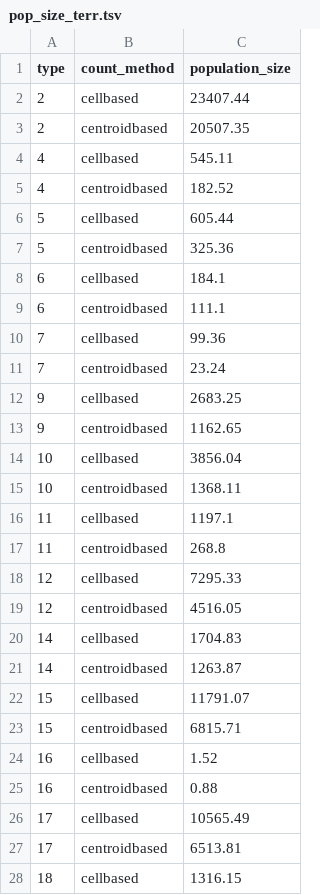
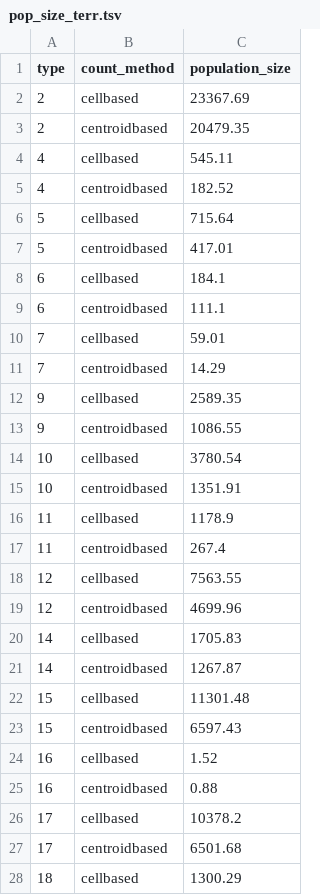
Before and after one commit to inbo/n2khab-mne-designs, a TSV file: 030_preparations/010_explore_targetpop/pop_size_terr.tsv, drawn as a sheet; only a part is shown; the diff covers the shown part only.

Commit message:
Design gw, targetpop: cherry-pick outputs of explore_targetpop

```diff
--- a/030_preparations/010_explore_targetpop/pop_size_terr.tsv
+++ b/030_preparations/010_explore_targetpop/pop_size_terr.tsv
@@ -1,28 +1,28 @@
 type	count_method	population_size
-2	cellbased	23407.44
-2	centroidbased	20507.35
+2	cellbased	23367.69
+2	centroidbased	20479.35
 4	cellbased	545.11
 4	centroidbased	182.52
-5	cellbased	605.44
-5	centroidbased	325.36
+5	cellbased	715.64
+5	centroidbased	417.01
 6	cellbased	184.1
 6	centroidbased	111.1
-7	cellbased	99.36
-7	centroidbased	23.24
-9	cellbased	2683.25
-9	centroidbased	1162.65
-10	cellbased	3856.04
-10	centroidbased	1368.11
-11	cellbased	1197.1
-11	centroidbased	268.8
-12	cellbased	7295.33
-12	centroidbased	4516.05
-14	cellbased	1704.83
-14	centroidbased	1263.87
-15	cellbased	11791.07
-15	centroidbased	6815.71
+7	cellbased	59.01
+7	centroidbased	14.29
+9	cellbased	2589.35
+9	centroidbased	1086.55
+10	cellbased	3780.54
+10	centroidbased	1351.91
+11	cellbased	1178.9
+11	centroidbased	267.4
+12	cellbased	7563.55
+12	centroidbased	4699.96
+14	cellbased	1705.83
+14	centroidbased	1267.87
+15	cellbased	11301.48
+15	centroidbased	6597.43
 16	cellbased	1.52
 16	centroidbased	0.88
-17	cellbased	10565.49
-17	centroidbased	6513.81
-18	cellbased	1316.15
+17	cellbased	10378.2
+17	centroidbased	6501.68
+18	cellbased	1300.29
```
Also changed, not shown: 126 edited cells elsewhere in this file, 2 other files.
